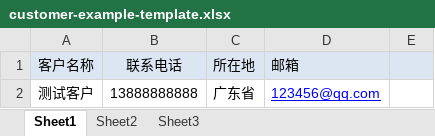
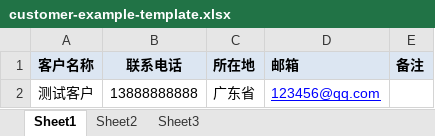
Before and after one commit to arron1118/hbcall, an Excel workbook: public/static/images/customer-example-template.xlsx, sheet Sheet1, drawn as a sheet; values as stored, in another font and other column widths than the file's, no borders; the diff names each change by its address in the sheet, - before the commit and + after, or states it on an @@ line.

```diff
--- a/public/static/images/customer-example-template.xlsx (sheet Sheet1)
+++ b/public/static/images/customer-example-template.xlsx (sheet Sheet1)
-A1:D1 bold: off
+A1:D1 bold: on
-E1: (empty)
+E1: 备注
```
Also changed, not shown: 3 other files.
